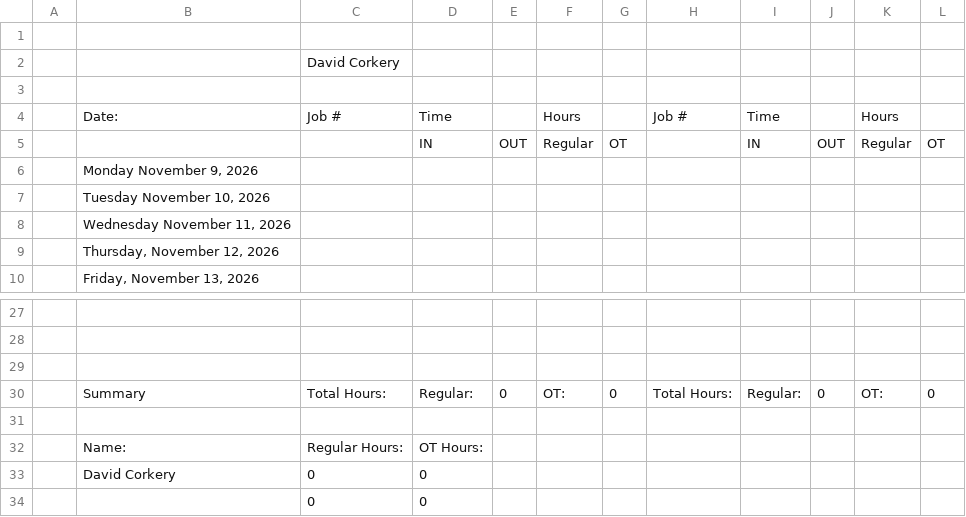
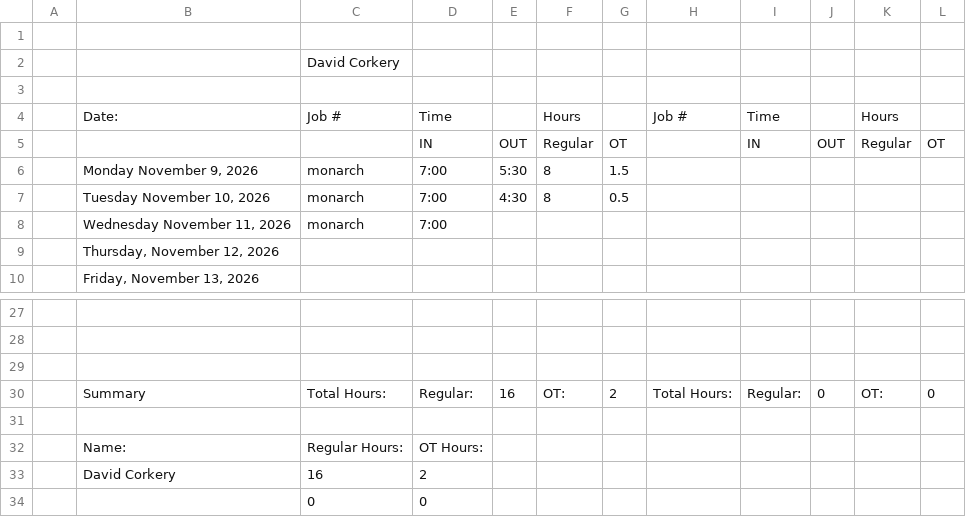
Before and after one commit to lyndon-weber-LLC/headcount-dashboard, a CSV file: data/live/Dave Timesheet(December 31, 9999).csv, drawn as a sheet; only a part is shown, gaps mark what is left out.

```diff
--- a/data/live/Dave Timesheet(December 31, 9999).csv
+++ b/data/live/Dave Timesheet(December 31, 9999).csv
@@ -5,5 +5,5 @@
 ,,,IN,OUT,Regular,OT,,IN,OUT,Regular,OT
-,"Monday November 9, 2026",,,,,,,,,,
-,"Tuesday November 10, 2026",,,,,,,,,,
-,"Wednesday November 11, 2026",,,,,,,,,,
+,"Monday November 9, 2026",monarch,7:00,5:30,8,1.5,,,,,
+,"Tuesday November 10, 2026",monarch,7:00,4:30,8,0.5,,,,,
+,"Wednesday November 11, 2026",monarch,7:00,,,,,,,,
 ,"Thursday, November 12, 2026",,,,,,,,,,
@@ -29,6 +29,6 @@
 ,,,,,,,,,,,
-,Summary,Total Hours:,Regular:,0,OT:,0,Total Hours:,Regular:,0,OT:,0
+,Summary,Total Hours:,Regular:,16,OT:,2,Total Hours:,Regular:,0,OT:,0
 ,,,,,,,,,,,
 ,Name:,Regular Hours:,OT Hours:,,,,,,,,
-,David Corkery,0,0,,,,,,,,
+,David Corkery,16,2,,,,,,,,
 ,,0,0,,,,,,,,
```
Also changed, not shown: data/live/Alex Timesheet(December 31, 9999).csv, data/live/Carlisle Timesheet(December 31, 9999).csv, 8 other files.
